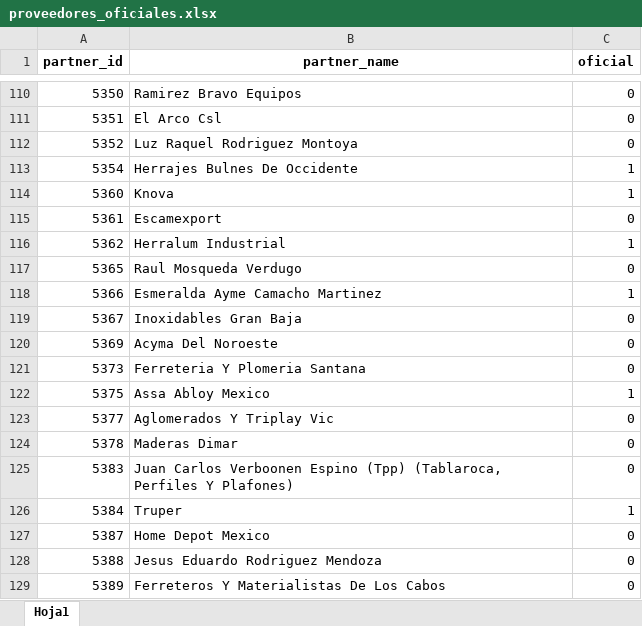
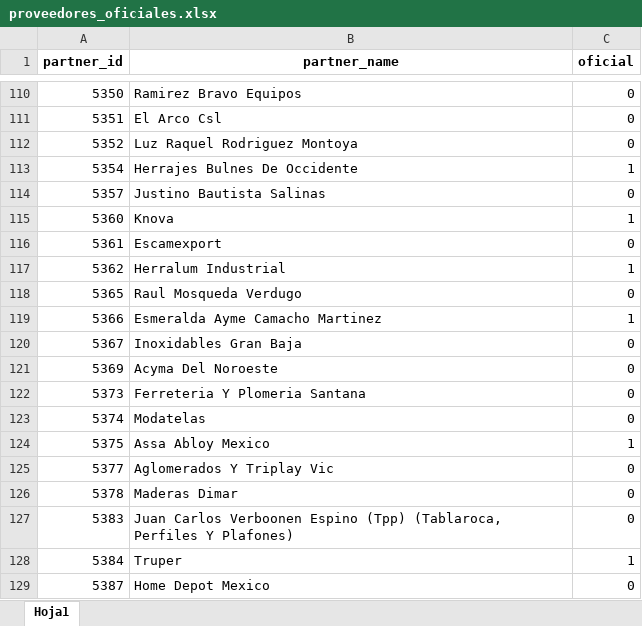
Before and after one commit to ecostichp/odoo_comisiones, an Excel workbook: data/compras/proveedores_oficiales.xlsx, sheet Hoja1, drawn as a sheet; only a part is shown, gaps mark what is left out; the shorter side is filled out with more unchanged rows; values as stored, in another font and other column widths than the file's, no borders; the diff names each change by its address in the sheet, - before the commit and + after, or states it on an @@ line.

```diff
--- a/data/compras/proveedores_oficiales.xlsx (sheet Hoja1)
+++ b/data/compras/proveedores_oficiales.xlsx (sheet Hoja1)
+row 114: 5357 | Justino Bautista Salinas | 0
+row 123: 5374 | Modatelas | 0
```
Also changed, not shown: 2 other files.
